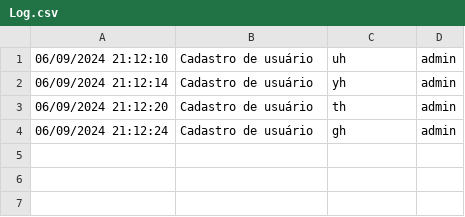
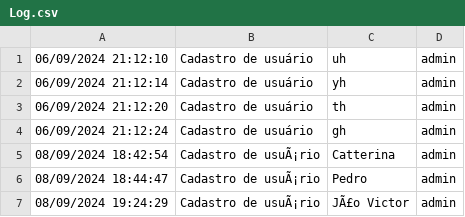
Before and after one commit to pedr0passos/TrabalhoFinalProjetoDeSistemas, a CSV file: src/main/java/logs/Log.csv, drawn as a sheet.

```diff
--- a/src/main/java/logs/Log.csv
+++ b/src/main/java/logs/Log.csv
@@ -4 +4,4 @@
 "06/09/2024 21:12:24", "Cadastro de usuário", "gh", "admin"
+"08/09/2024 18:42:54", "Cadastro de usuÃ¡rio", "Catterina", "admin"
+"08/09/2024 18:44:47", "Cadastro de usuÃ¡rio", "Pedro", "admin"
+"08/09/2024 19:24:29", "Cadastro de usuÃ¡rio", "JÃ£o Victor", "admin"
```
Also changed, not shown: 5 other files.
